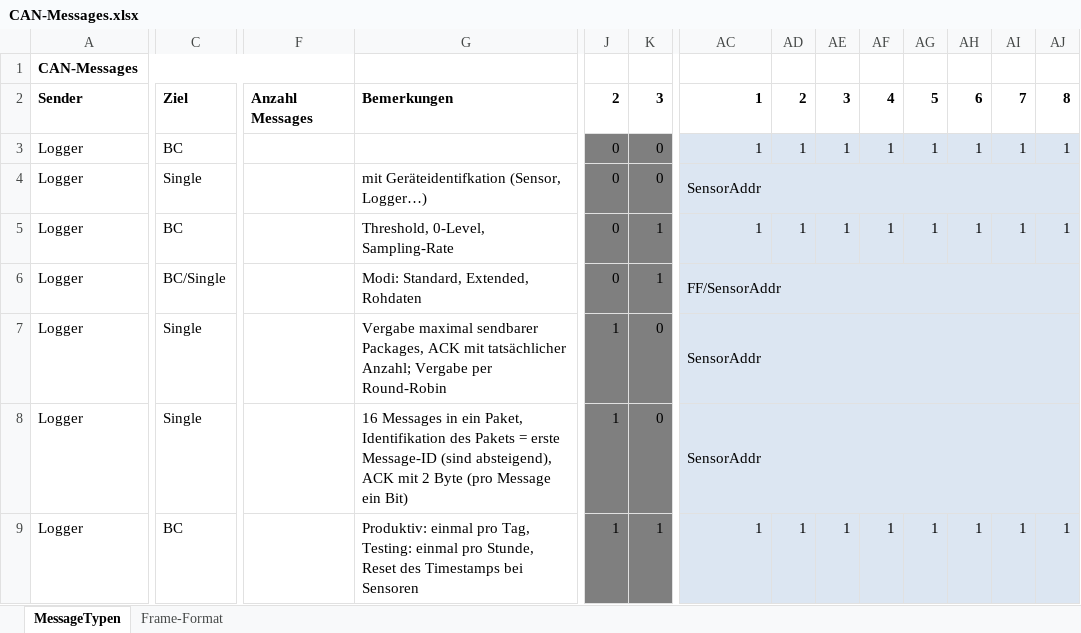
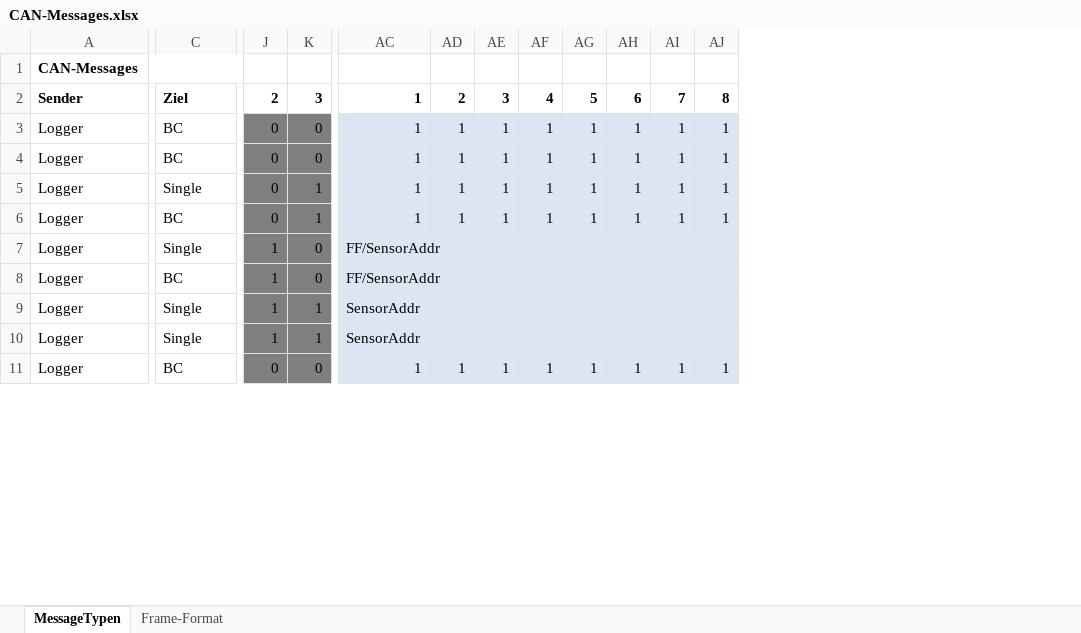
Before and after one commit to tokeller/WeKeBA, an Excel workbook: 04_Busprotokoll/CAN-Messages.xlsx, sheet MessageTypen, drawn as a sheet; only a part is shown, gaps mark what is left out; values as stored, in another font and other column widths than the file's, no borders; removed rows and columns are numbered as before the commit, all else as after; rows hold the shown columns only; the diff covers the shown part only; the diff names each change by its address in the sheet, - before the commit and + after, or states it on an @@ line.

Commit message:
CAN-messages updated

```diff
--- a/04_Busprotokoll/CAN-Messages.xlsx (sheet MessageTypen)
+++ b/04_Busprotokoll/CAN-Messages.xlsx (sheet MessageTypen)
@@ column F hidden, row 2: Anzahl Messages @@
@@ column G hidden, rows 2-9: Bemerkungen |  | mit Geräteidentifkation (Sensor, Logger…) | Threshold, 0-Level, Sampling-Rate | Modi: Standard, Extended, Rohdaten | Vergabe maximal sendbarer Packages, ACK mit tatsächlicher Anzahl; Vergabe per Round-Robin | 16 Messages in ein Paket, Identifikation des Pakets = erste Message-ID (sind absteigend), ACK mit 2 Byte (pro Message ein Bit) | Produktiv: einmal pro Tag, Testing: einmal pro Stunde, Reset des Timestamps bei Sensoren @@
-C4: Single
+C4: BC
-AC4: SensorAddr
+AC4: 1
-AC4 alignment: left
+AC4 alignment: right
-AC4:AJ4 merged
-AD4: (empty)
+AD4: 1
-AE4: (empty)
+AE4: 1
-AF4: (empty)
+AF4: 1
-AG4: (empty)
+AG4: 1
-AH4: (empty)
+AH4: 1
-AI4: (empty)
+AI4: 1
-AJ4: (empty)
+AJ4: 1
-C5: BC
+C5: Single
+row 6: Logger | BC | 0 | 1 | 1 | 1 | 1 | 1 | 1 | 1 | 1 | 1
+row 7: Logger | Single | 1 | 0 | FF/SensorAddr
-C8: BC/Single
+C8: BC
-J8: 0
+J8: 1
-K8: 1
+K8: 0
-K9:K10: 0
+K9:K10: 1
-J11: 1
+J11: 0
-K11: 1
+K11: 0
```
Also changed, not shown: 11 edited cells, cell formats and merged cells elsewhere in this sheet, hidden cells.
